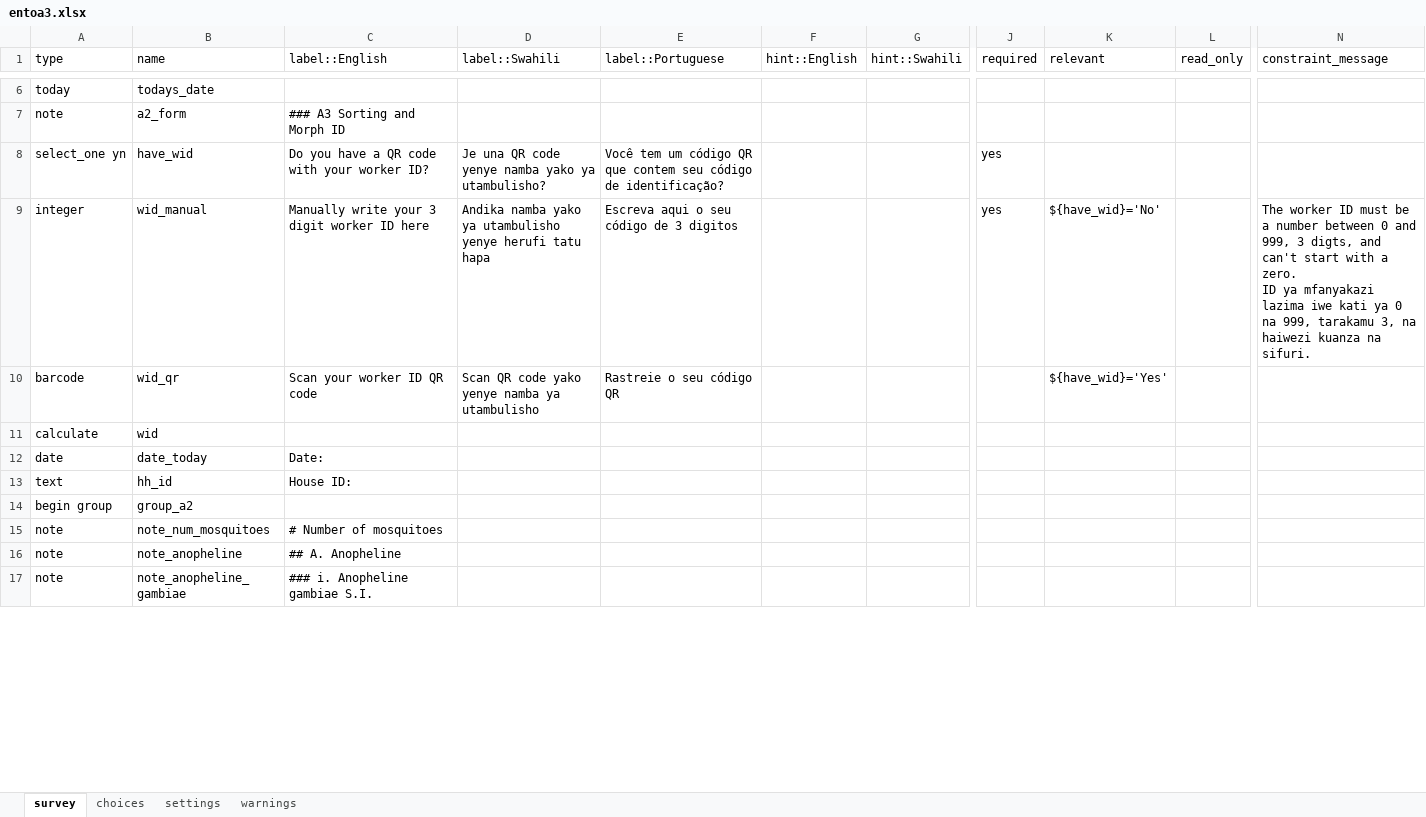
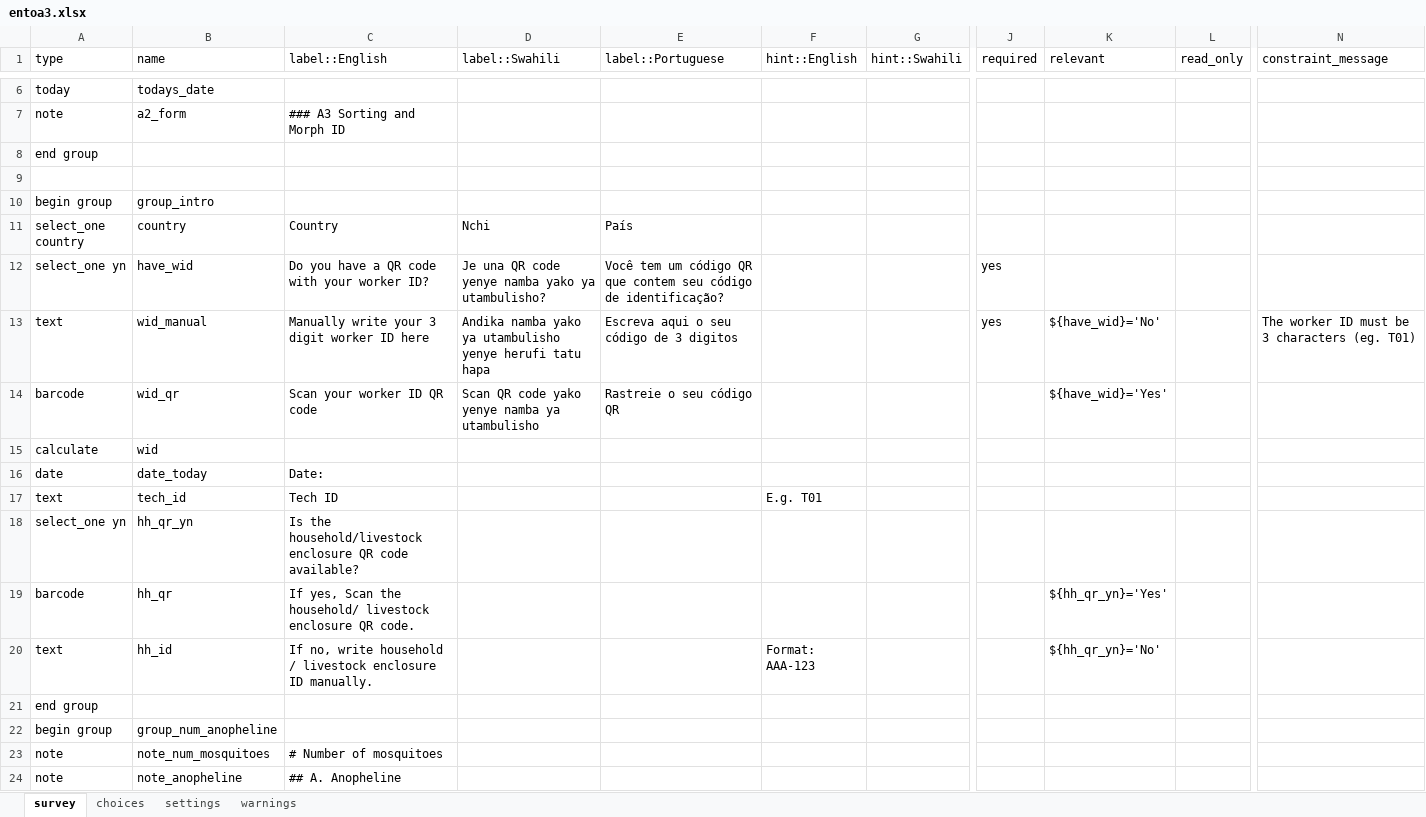
Before and after one commit to karoliscfd/bohemia, an Excel workbook: forms/entoa3/entoa3.xlsx, sheet survey, drawn as a sheet; only a part is shown, gaps mark what is left out; the shorter side is filled out with more unchanged rows; values as stored, in another font and other column widths than the file's, no cell formats; charts and pictures and conditional formats not drawn; addresses are those after the commit; rows hold the shown columns only; ↵ is a line break in a cell; the diff covers the shown part only; the diff names each change by its address in the sheet, - before the commit and + after, or states it on an @@ line.

```diff
--- a/forms/entoa3/entoa3.xlsx (sheet survey)
+++ b/forms/entoa3/entoa3.xlsx (sheet survey)
+row 8: end group
+row 9: (empty)
+row 10: begin group | group_intro
+row 11: select_one country | country | Country | Nchi | País
-A13 (type): integer
+A13 (type): text
-N13 (constraint_message): …must be a number between 0 and 999, 3 digts, and can't start with a zero. ↵ ID ya mfanyakazi lazima iwe kati ya 0 na 999, tarakamu 3, na haiwezi kuanza na sifuri.
+N13 (constraint_message): …must be 3 characters (eg. T01)
+row 17: text | tech_id | Tech ID |  |  | E.g. T01
+row 18: select_one yn | hh_qr_yn | Is the household/livestock enclosure QR code available?
+row 19: barcode | hh_qr | If yes, Scan the household/ livestock enclosure QR code. |  |  |  |  |  | ${hh_qr_yn}='Yes'
-C20 (label::English): House ID:
+C20 (label::English): If no, write household / livestock enclosure ID manually.
-F20 (hint::English): (empty)
+F20 (hint::English): Format: AAA-123
-K20 (relevant): (empty)
+K20 (relevant): ${hh_qr_yn}='No'
+row 21: end group
-B22 (name): group_a2
+B22 (name): group_num_anopheline
```
Also changed, not shown: 265 added rows, 39 removed rows, 6 moved rows and 12 edited cells elsewhere in this sheet, sheet choices, sheet settings, cell formats, 14 other files.
